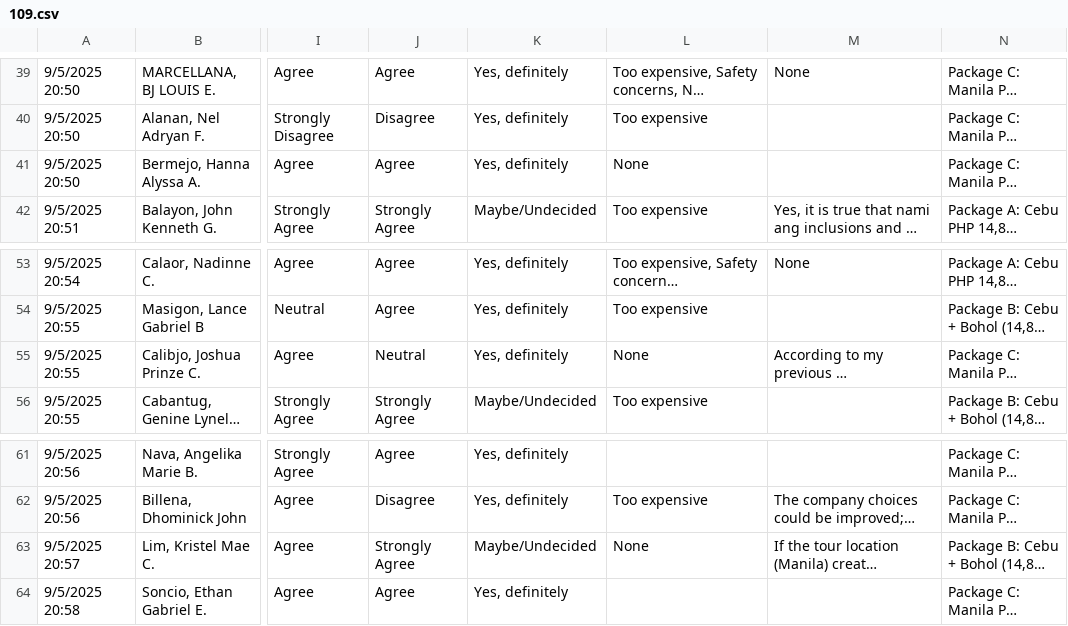
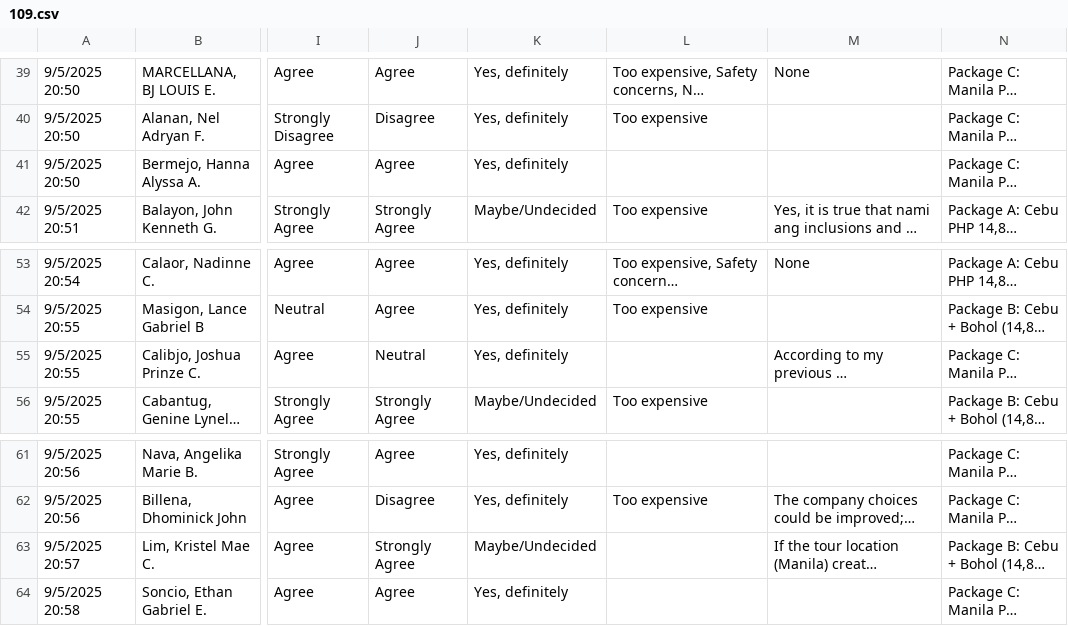
Before and after one commit to yoshiii1203/surveyAnalytics, a CSV file: 109.csv, drawn as a sheet; only a part is shown, gaps mark what is left out; long unchanged cells end in …; the diff covers the shown part only; the diff names each change by its address in the sheet, - before the commit and + after, or states it on an @@ line.

Commit message:
upload updated dataset (157)

```diff
--- a/109.csv
+++ b/109.csv
-L41: None
+L41: (empty)
-L55: None
+L55: (empty)
-L63: None
+L63: (empty)
```
Also changed, not shown: 6 added rows and 12 edited cells elsewhere in this file.
